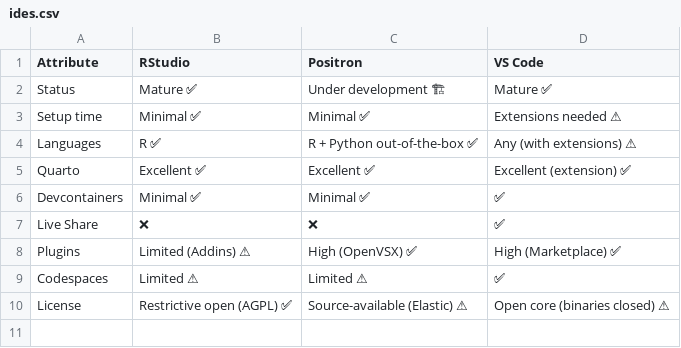
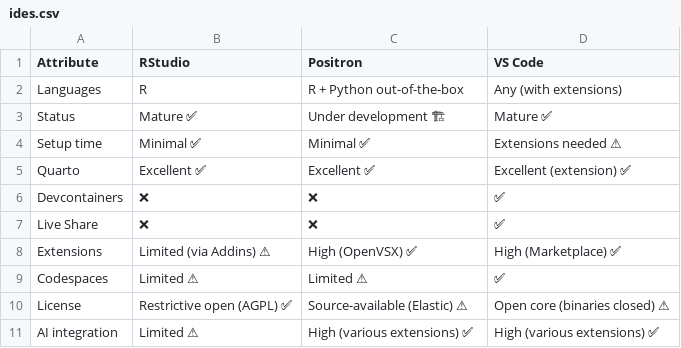
Before and after one commit to tdscience/course, a CSV file: data/ides.csv, drawn as a sheet; removed rows and columns are numbered as before the commit, all else as after; the diff names each change by its address in the sheet, - before the commit and + after, or states it on an @@ line.

```diff
--- a/data/ides.csv
+++ b/data/ides.csv
+row 2: Languages | R | R + Python out-of-the-box | Any (with extensions)
-row 4: Languages | R ✅ | R + Python out-of-the-box ✅ | Any (with extensions) ⚠
-B6 (RStudio): Minimal ✅
+B6 (RStudio): ❌
-C6 (Positron): Minimal ✅
+C6 (Positron): ❌
-A8 (Attribute): Plugins
+A8 (Attribute): Extensions
-B8 (RStudio): Limited (Addins) ⚠
+B8 (RStudio): Limited (via Addins) ⚠
+row 11: AI integration | Limited ⚠ | High (various extensions) ✅ | High (various extensions) ✅
```
Also changed, not shown: 1 other file.
